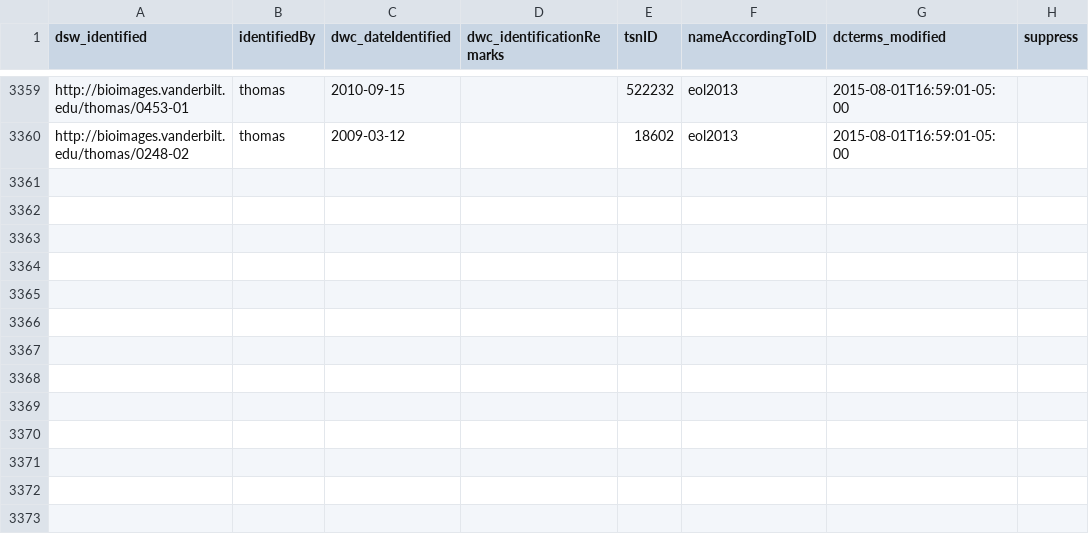
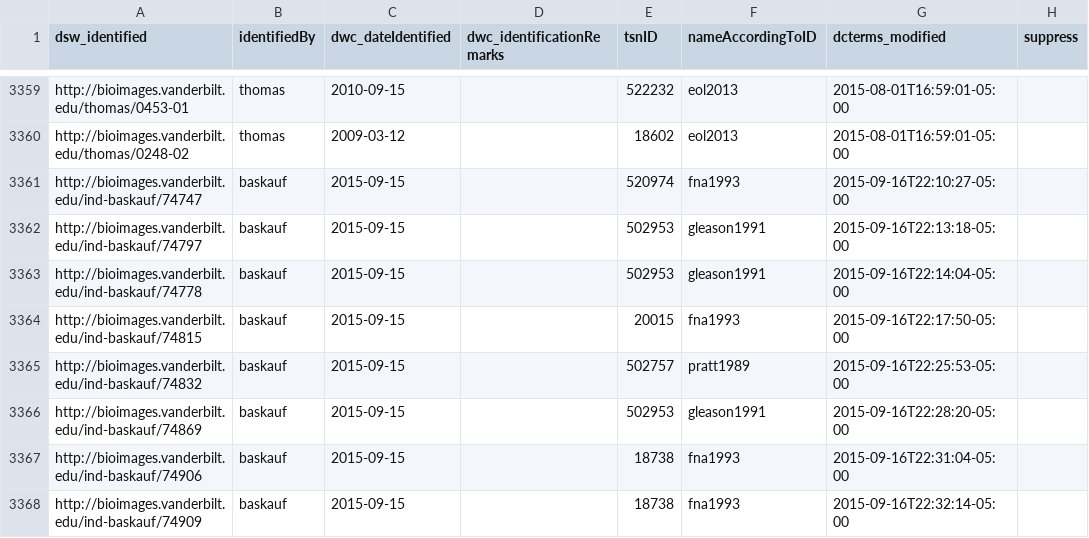
Before and after one commit to baskaufs/Bioimages, a CSV file: determinations.csv, drawn as a sheet; only a part is shown, gaps mark what is left out.

```diff
--- a/determinations.csv
+++ b/determinations.csv
@@ -3360 +3360,9 @@ http://bioimages.vanderbilt.edu/thomas/0453-01|thomas|2010-09-15||522232|eol2013
 http://bioimages.vanderbilt.edu/thomas/0248-02|thomas|2009-03-12||18602|eol2013|2015-08-01T16:59:01-05:00|
+http://bioimages.vanderbilt.edu/ind-baskauf/74747|baskauf|2015-09-15||520974|fna1993|2015-09-16T22:10:27-05:00|
+http://bioimages.vanderbilt.edu/ind-baskauf/74797|baskauf|2015-09-15||502953|gleason1991|2015-09-16T22:13:18-05:00|
+http://bioimages.vanderbilt.edu/ind-baskauf/74778|baskauf|2015-09-15||502953|gleason1991|2015-09-16T22:14:04-05:00|
+http://bioimages.vanderbilt.edu/ind-baskauf/74815|baskauf|2015-09-15||20015|fna1993|2015-09-16T22:17:50-05:00|
+http://bioimages.vanderbilt.edu/ind-baskauf/74832|baskauf|2015-09-15||502757|pratt1989|2015-09-16T22:25:53-05:00|
+http://bioimages.vanderbilt.edu/ind-baskauf/74869|baskauf|2015-09-15||502953|gleason1991|2015-09-16T22:28:20-05:00|
+http://bioimages.vanderbilt.edu/ind-baskauf/74906|baskauf|2015-09-15||18738|fna1993|2015-09-16T22:31:04-05:00|
+http://bioimages.vanderbilt.edu/ind-baskauf/74909|baskauf|2015-09-15||18738|fna1993|2015-09-16T22:32:14-05:00|
```
Also changed, not shown: agents.csv, names.csv, 2 other files.
